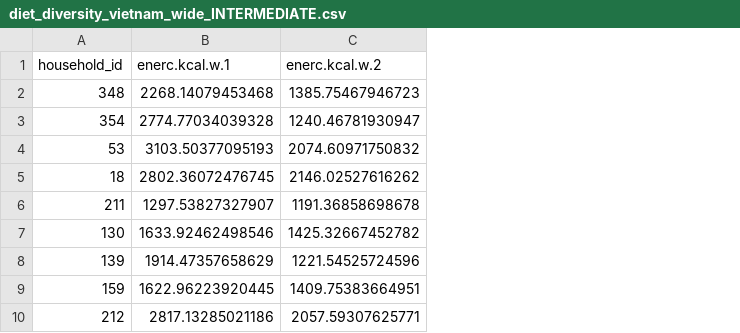
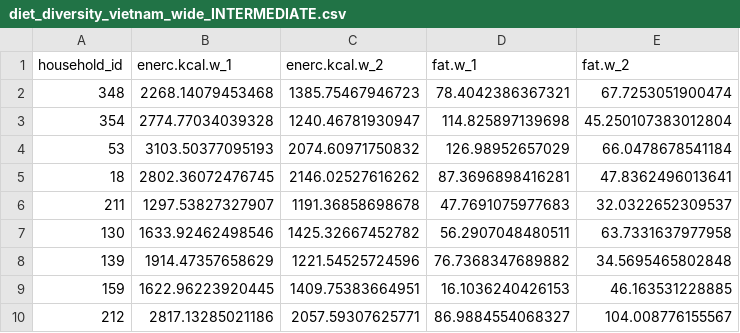
Before and after one commit to the-graph-courses/rbp_cohort_0_materials, a CSV file: week_07/data/diet_diversity_vietnam_wide_INTERMEDIATE.csv, drawn as a sheet; only a part is shown; the diff names each change by its address in the sheet, - before the commit and + after, or states it on an @@ line.

Commit message:
week 7: update of data

```diff
--- a/week_07/data/diet_diversity_vietnam_wide_INTERMEDIATE.csv
+++ b/week_07/data/diet_diversity_vietnam_wide_INTERMEDIATE.csv
+column D (fat.w_1), rows 2-10: 78.4042386367321 | 114.825897139698 | 126.98952657029 | 87.3696898416281 | 47.7691075977683 | 56.2907048480511 | 76.7368347689882 | 16.1036240426153 | 86.9884554068327
+column E (fat.w_2), rows 2-10: 67.7253051900474 | 45.250107383012804 | 66.0478678541184 | 47.8362496013641 | 32.0322652309537 | 63.7331637977958 | 34.5695465802848 | 46.163531228885 | 104.008776155567
-B1: enerc.kcal.w.1
+B1: enerc.kcal.w_1
-C1: enerc.kcal.w.2
+C1: enerc.kcal.w_2
```
Also changed, not shown: 2 other files.
